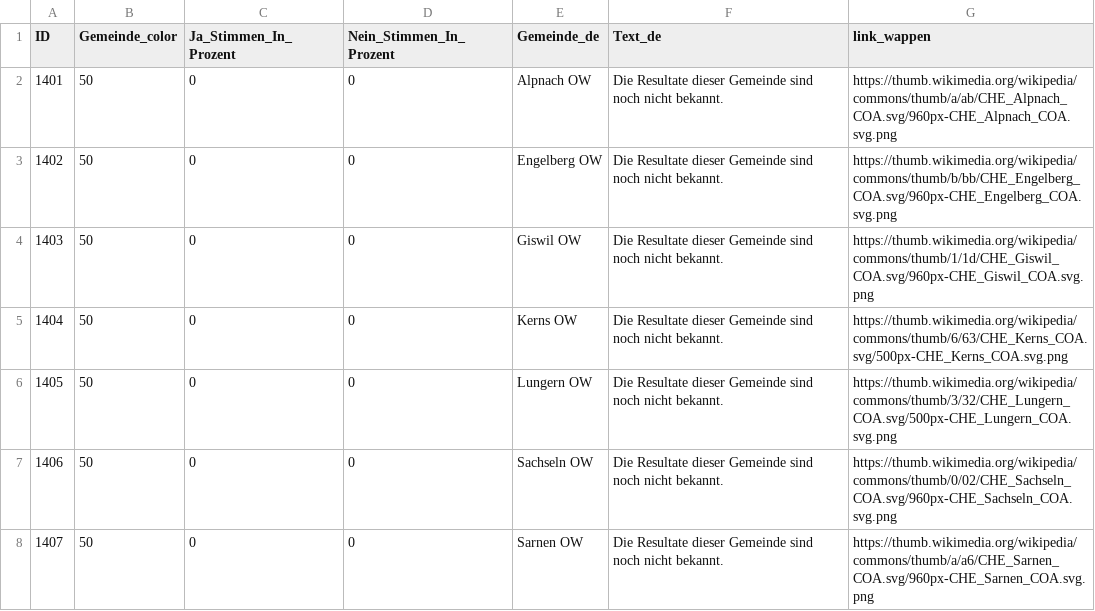
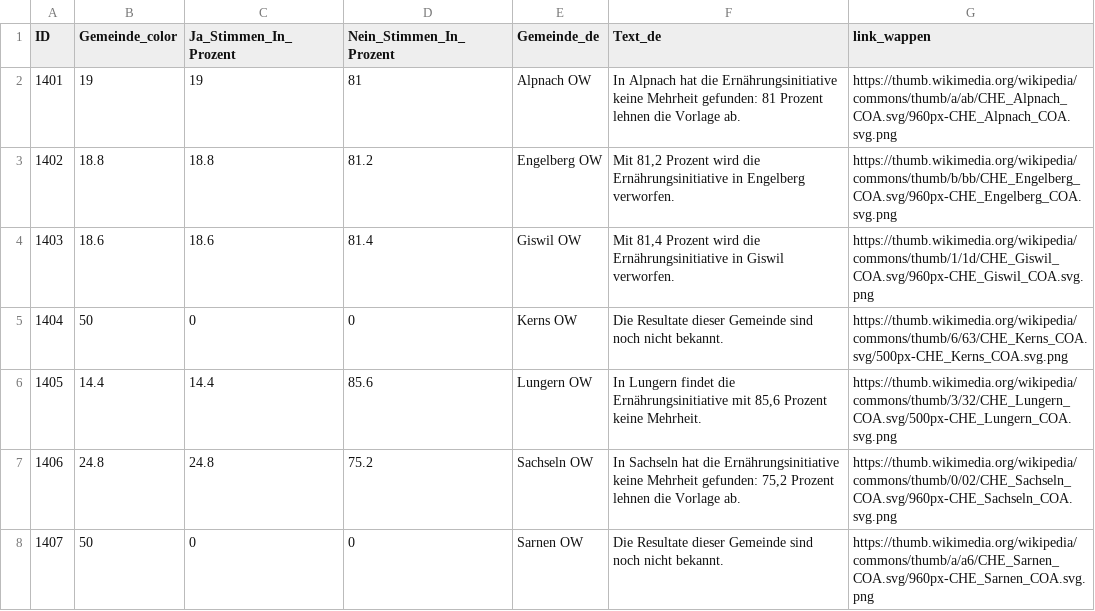
Before and after one commit to awp-finanznachrichten/lena_september2026, a CSV file: Output_Cantons/OW_CH_Ernaehrung_dw_de.csv, drawn as a sheet.

```diff
--- a/Output_Cantons/OW_CH_Ernaehrung_dw_de.csv
+++ b/Output_Cantons/OW_CH_Ernaehrung_dw_de.csv
@@ -1,8 +1,8 @@
 "ID","Gemeinde_color","Ja_Stimmen_In_Prozent","Nein_Stimmen_In_Prozent","Gemeinde_de","Text_de","link_wappen"
-1401,50,0,0,"Alpnach OW","Die Resultate dieser Gemeinde sind noch nicht bekannt.","https://thumb.wikimedia.org/wikipedia/commons/thumb/a/ab/CHE_Alpnach_COA.svg/960px-CHE_Alpnach_COA.svg.png"
-1402,50,0,0,"Engelberg OW","Die Resultate dieser Gemeinde sind noch nicht bekannt.","https://thumb.wikimedia.org/wikipedia/commons/thumb/b/bb/CHE_Engelberg_COA.svg/960px-CHE_Engelberg_COA.svg.png"
-1403,50,0,0,"Giswil OW","Die Resultate dieser Gemeinde sind noch nicht bekannt.","https://thumb.wikimedia.org/wikipedia/commons/thumb/1/1d/CHE_Giswil_COA.svg/960px-CHE_Giswil_COA.svg.png"
+1401,19,19,81,"Alpnach OW","In Alpnach hat die Ernährungsinitiative keine Mehrheit gefunden: 81 Prozent lehnen die Vorlage ab.","https://thumb.wikimedia.org/wikipedia/commons/thumb/a/ab/CHE_Alpnach_COA.svg/960px-CHE_Alpnach_COA.svg.png"
+1402,18.8,18.8,81.2,"Engelberg OW","Mit 81,2 Prozent wird die Ernährungsinitiative in Engelberg verworfen.","https://thumb.wikimedia.org/wikipedia/commons/thumb/b/bb/CHE_Engelberg_COA.svg/960px-CHE_Engelberg_COA.svg.png"
+1403,18.6,18.6,81.4,"Giswil OW","Mit 81,4 Prozent wird die Ernährungsinitiative in Giswil verworfen.","https://thumb.wikimedia.org/wikipedia/commons/thumb/1/1d/CHE_Giswil_COA.svg/960px-CHE_Giswil_COA.svg.png"
 1404,50,0,0,"Kerns OW","Die Resultate dieser Gemeinde sind noch nicht bekannt.","https://thumb.wikimedia.org/wikipedia/commons/thumb/6/63/CHE_Kerns_COA.svg/500px-CHE_Kerns_COA.svg.png"
-1405,50,0,0,"Lungern OW","Die Resultate dieser Gemeinde sind noch nicht bekannt.","https://thumb.wikimedia.org/wikipedia/commons/thumb/3/32/CHE_Lungern_COA.svg/500px-CHE_Lungern_COA.svg.png"
-1406,50,0,0,"Sachseln OW","Die Resultate dieser Gemeinde sind noch nicht bekannt.","https://thumb.wikimedia.org/wikipedia/commons/thumb/0/02/CHE_Sachseln_COA.svg/960px-CHE_Sachseln_COA.svg.png"
+1405,14.4,14.4,85.6,"Lungern OW","In Lungern findet die Ernährungsinitiative mit 85,6 Prozent keine Mehrheit.","https://thumb.wikimedia.org/wikipedia/commons/thumb/3/32/CHE_Lungern_COA.svg/500px-CHE_Lungern_COA.svg.png"
+1406,24.8,24.8,75.2,"Sachseln OW","In Sachseln hat die Ernährungsinitiative keine Mehrheit gefunden: 75,2 Prozent lehnen die Vorlage ab.","https://thumb.wikimedia.org/wikipedia/commons/thumb/0/02/CHE_Sachseln_COA.svg/960px-CHE_Sachseln_COA.svg.png"
 1407,50,0,0,"Sarnen OW","Die Resultate dieser Gemeinde sind noch nicht bekannt.","https://thumb.wikimedia.org/wikipedia/commons/thumb/a/a6/CHE_Sarnen_COA.svg/960px-CHE_Sarnen_COA.svg.png"
```
Also changed, not shown: Output_Cantons/OW_CH_Neutralitaet_dw_de.csv, Output_Overviews/Uebersicht_dw.csv, 14 other files.
